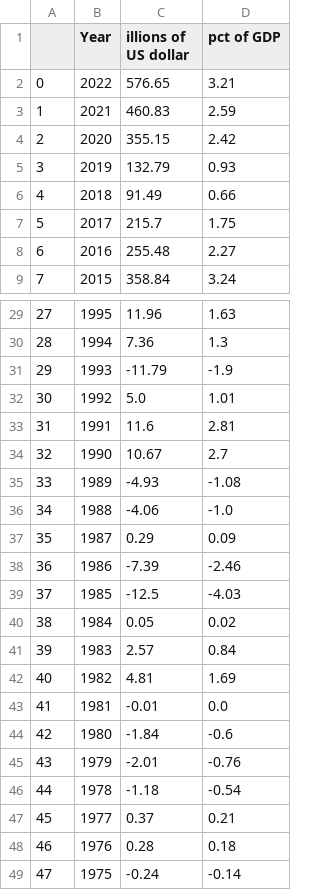
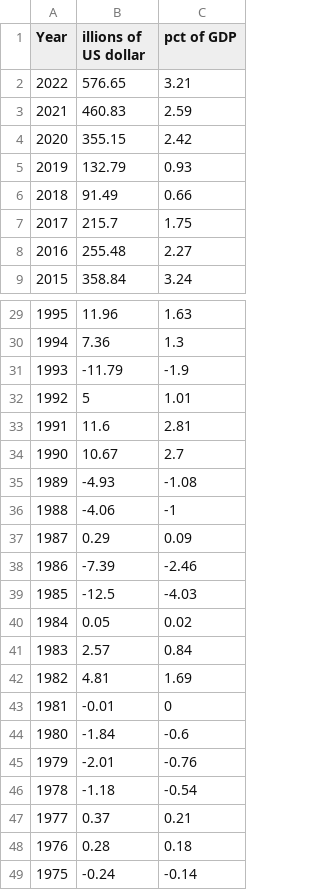
Before and after one commit to xolyn/xolyn.github.io, a CSV file: data/TradeBalanceCN.csv, drawn as a sheet; only a part is shown, gaps mark what is left out; removed rows and columns are numbered as before the commit, all else as after; the diff names each change by its address in the sheet, - before the commit and + after, or states it on an @@ line.

Commit message:
Add files via upload

```diff
--- a/data/TradeBalanceCN.csv
+++ b/data/TradeBalanceCN.csv
-column A, rows 2-9: 0 | 1 | 2 | 3 | 4 | 5 | 6 | 7; rows 29-49: 27 | 28 | 29 | 30 | 31 | 32 | 33 | 34 | 35 | 36 | 37 | 38 | 39 | 40 | 41 | 42 | 43 | 44 | 45 | 46 | 47
-B32 (illions of US dollar): 5.0
+B32 (illions of US dollar): 5
-C36 (pct of GDP): -1.0
+C36 (pct of GDP): -1
-C43 (pct of GDP): 0.0
+C43 (pct of GDP): 0
```
